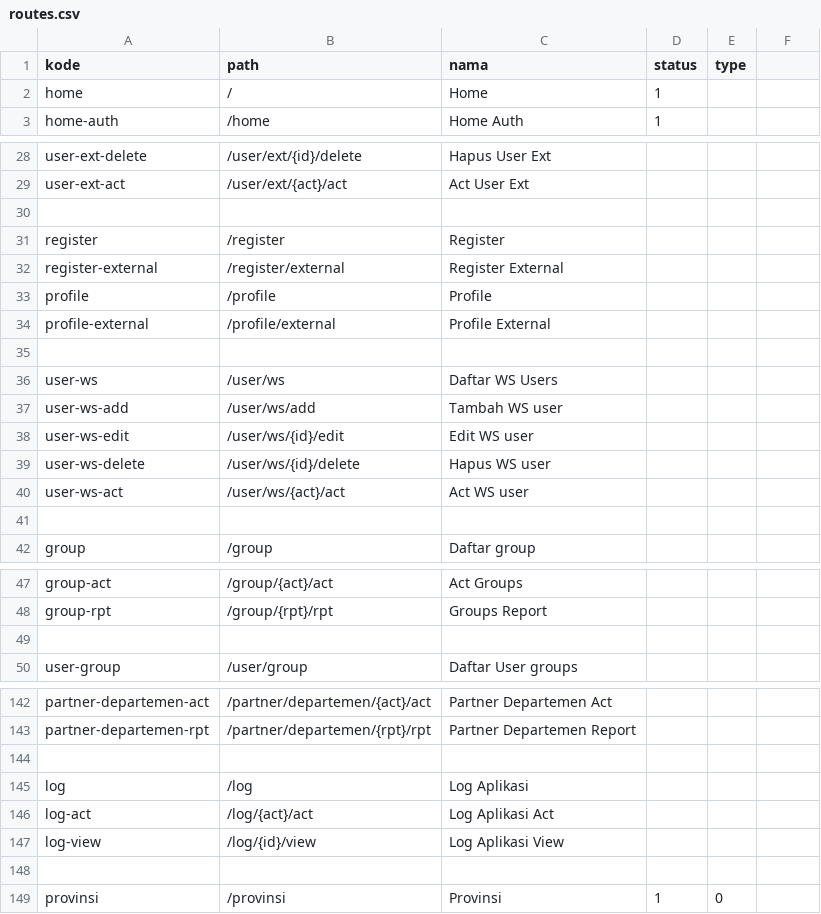
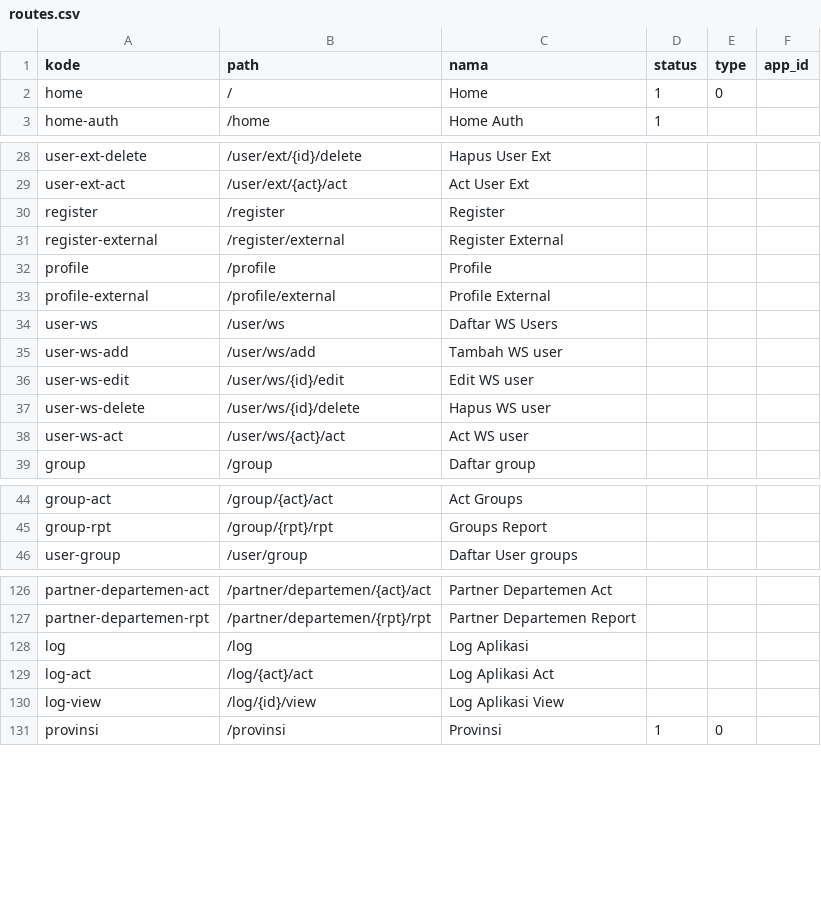
Before and after one commit to cendekia-mu/opensipkd-base, a CSV file: opensipkd/base/scripts/data/routes.csv, drawn as a sheet; only a part is shown, gaps mark what is left out; the diff covers the shown part only.

Commit message:
perbaikan base

```diff
--- a/opensipkd/base/scripts/data/routes.csv
+++ b/opensipkd/base/scripts/data/routes.csv
@@ -1,2 +1,2 @@
-kode,path,nama,status,type
-home,/,Home,1
+kode,path,nama,status,type,app_id
+home,/,Home,1,0,
@@ -30 +29,0 @@ user-ext-act,/user/ext/{act}/act,Act User Ext
-
@@ -35 +33,0 @@ profile-external,/profile/external,Profile  External
-
@@ -41 +38,0 @@ user-ws-act,/user/ws/{act}/act,Act WS user
-
@@ -49 +45,0 @@ group-rpt,/group/{rpt}/rpt,Groups Report
-
@@ -144 +127,0 @@ partner-departemen-rpt,/partner/departemen/{rpt}/rpt,Partner Departemen Report
-
@@ -148 +130,0 @@ log-view,/log/{id}/view,Log Aplikasi View
-
```
Also changed, not shown: 12 removed rows elsewhere in this file, 5 other files.
